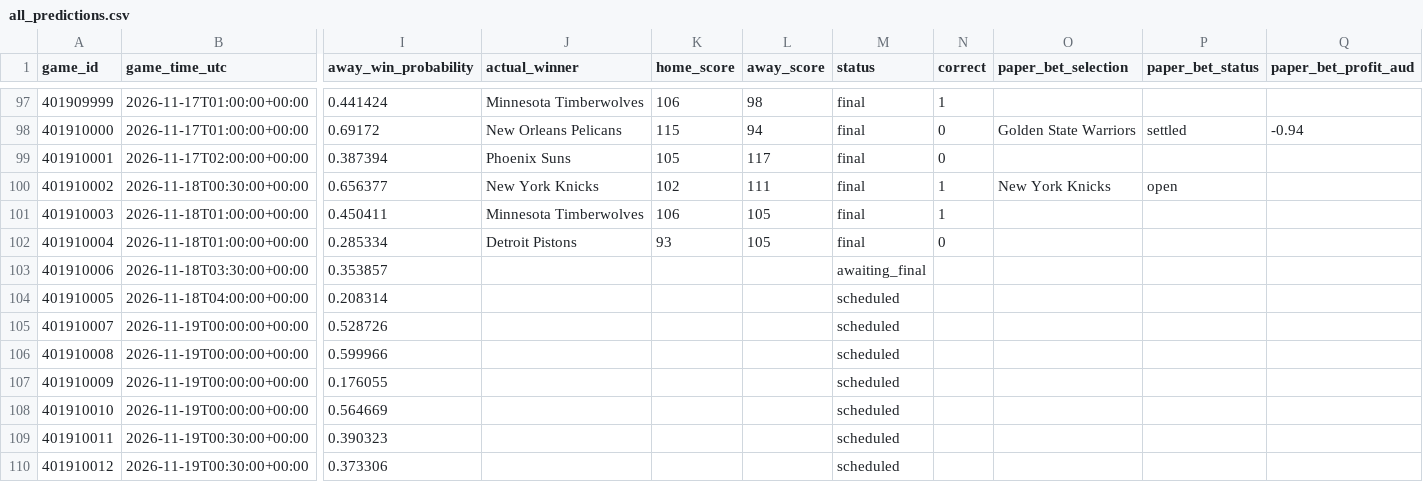
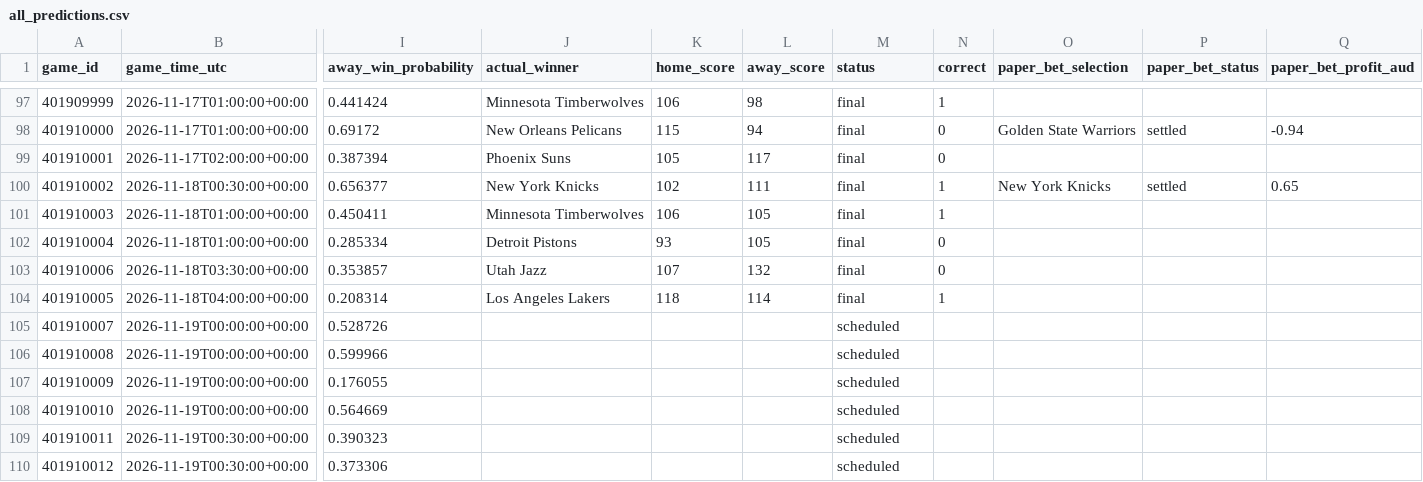
Before and after one commit to kensu-kimsu/nbamoneyprinter, a CSV file: research/prediction_results/all_predictions.csv, drawn as a sheet; only a part is shown, gaps mark what is left out; the diff names each change by its address in the sheet, - before the commit and + after, or states it on an @@ line.

```diff
--- a/research/prediction_results/all_predictions.csv
+++ b/research/prediction_results/all_predictions.csv
-P100 (paper_bet_status): open
+P100 (paper_bet_status): settled
-Q100 (paper_bet_profit_aud): (empty)
+Q100 (paper_bet_profit_aud): 0.65
-J103 (actual_winner): (empty)
+J103 (actual_winner): Utah Jazz
-K103 (home_score): (empty)
+K103 (home_score): 107
-L103 (away_score): (empty)
+L103 (away_score): 132
-M103 (status): awaiting_final
+M103 (status): final
-N103 (correct): (empty)
+N103 (correct): 0
-J104 (actual_winner): (empty)
+J104 (actual_winner): Los Angeles Lakers
-K104 (home_score): (empty)
+K104 (home_score): 118
-L104 (away_score): (empty)
+L104 (away_score): 114
-M104 (status): scheduled
+M104 (status): final
-N104 (correct): (empty)
+N104 (correct): 1
```
Also changed, not shown: research/prediction_results/all_picks_hypothetical.csv, research/prediction_results/bankroll_daily_history.csv, 3 other files.
